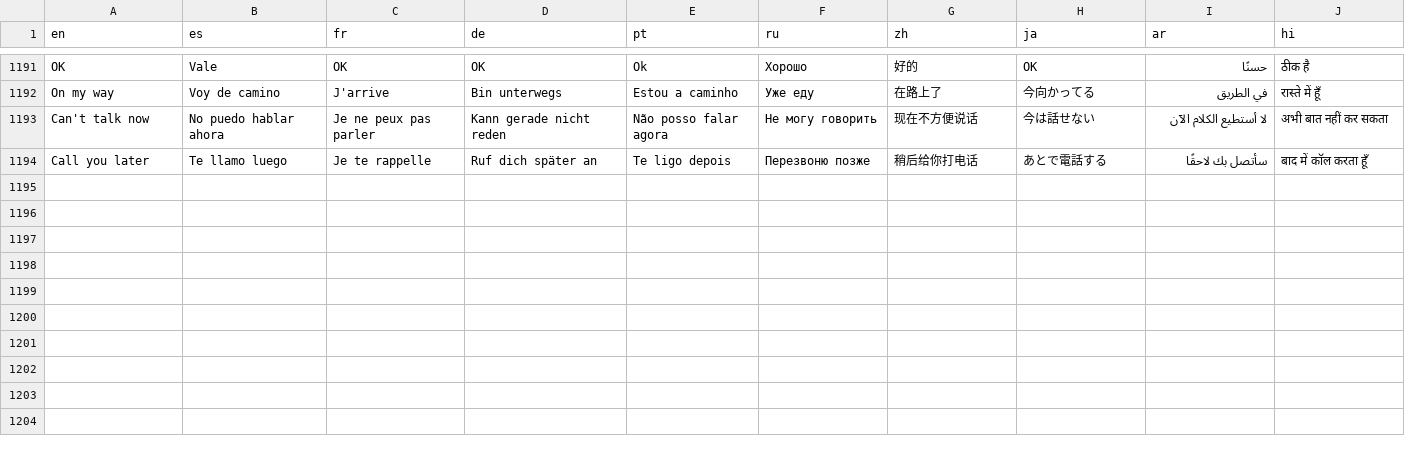
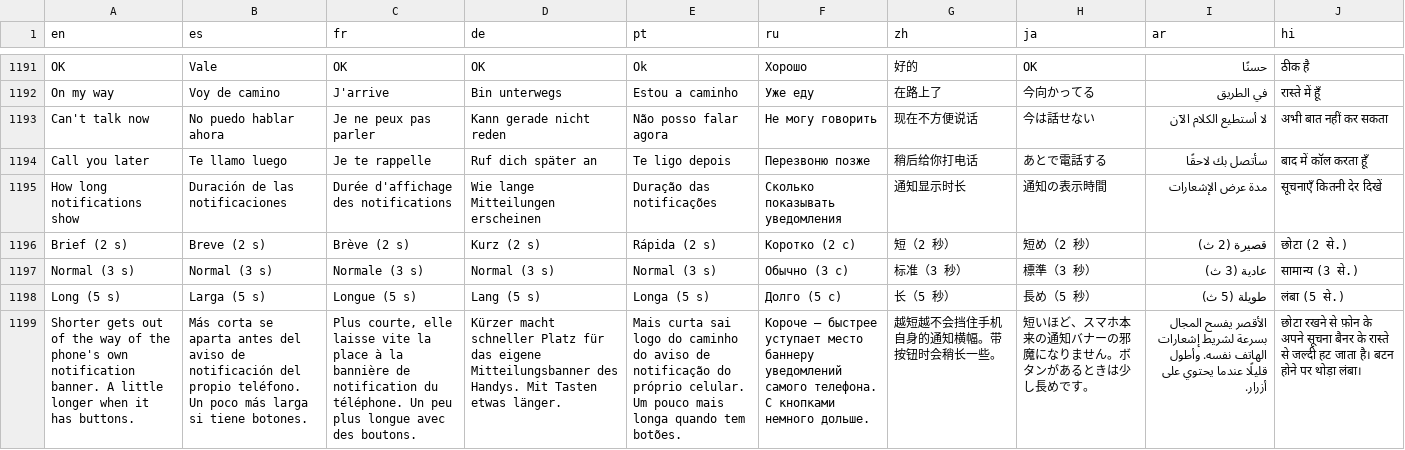
Before and after one commit to Jimchi-cmd/Dynamic-island-for-everyone, a TSV file: locales/strings.tsv, drawn as a sheet; only a part is shown, gaps mark what is left out; the diff names each change by its address in the sheet, - before the commit and + after, or states it on an @@ line.

```diff
--- a/locales/strings.tsv
+++ b/locales/strings.tsv
+row 1195: How long notifications show | Duración de las notificaciones | Durée d'affichage des notifications | Wie lange Mitteilungen erscheinen | Duração das notificações | Сколько показывать уведомления | 通知显示时长 | 通知の表示時間 | مدة عرض الإشعارات | सूचनाएँ कितनी देर दिखें
+row 1196: Brief (2 s) | Breve (2 s) | Brève (2 s) | Kurz (2 s) | Rápida (2 s) | Коротко (2 с) | 短（2 秒） | 短め（2 秒） | قصيرة (2 ث) | छोटा (2 से.)
+row 1197: Normal (3 s) | Normal (3 s) | Normale (3 s) | Normal (3 s) | Normal (3 s) | Обычно (3 с) | 标准（3 秒） | 標準（3 秒） | عادية (3 ث) | सामान्य (3 से.)
+row 1198: Long (5 s) | Larga (5 s) | Longue (5 s) | Lang (5 s) | Longa (5 s) | Долго (5 с) | 长（5 秒） | 長め（5 秒） | طويلة (5 ث) | लंबा (5 से.)
+row 1199: Shorter gets out of the way of the phone's own notification banner. A little longer when it has buttons. | Más corta se aparta antes del aviso de notificación del propio teléfono. Un poco más larga si tiene botones. | Plus courte, elle laisse vite la place à la bannière de notification du téléphone. Un peu plus longue avec des boutons. | Kürzer macht schneller Platz für das eigene Mitteilungsbanner des Handys. Mit Tasten etwas länger. | Mais curta sai logo do caminho do aviso de notificação do próprio celular. Um pouco mais longa quando tem botões. | Короче — быстрее уступает место баннеру уведомлений самого телефона. С кнопками немного дольше. | 越短越不会挡住手机自身的通知横幅。带按钮时会稍长一些。 | 短いほど、スマホ本来の通知バナーの邪魔になりません。ボタンがあるときは少し長めです。 | الأقصر يفسح المجال بسرعة لشريط إشعارات الهاتف نفسه. وأطول قليلًا عندما يحتوي على أزرار. | छोटा रखने से फ़ोन के अपने सूचना बैनर के रास्ते से जल्दी हट जाता है। बटन होने पर थोड़ा लंबा।
```
Also changed, not shown: 7 other files.
